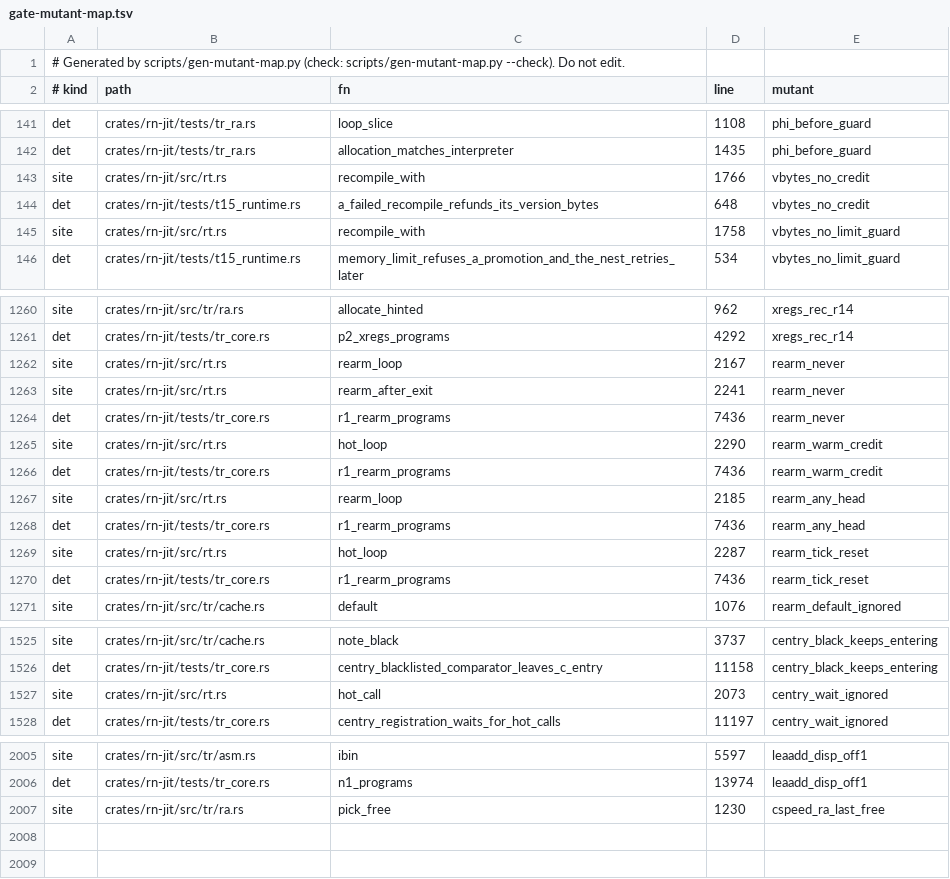
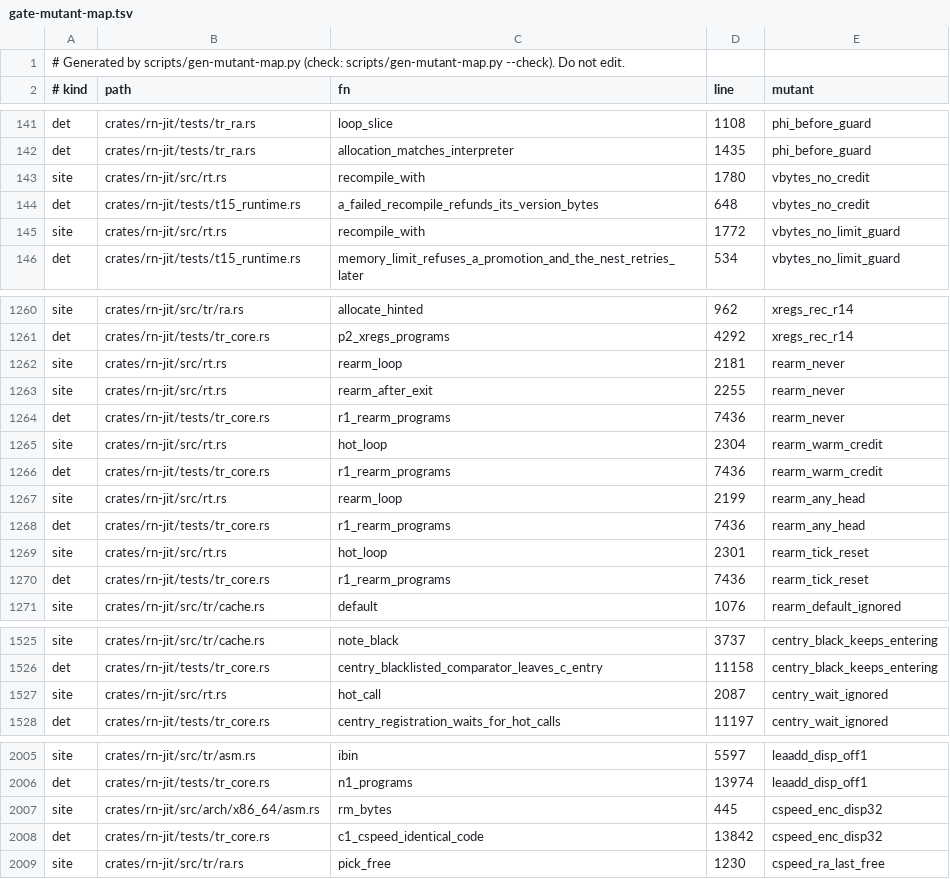
Before and after one commit to kpatvt/rustynail, a TSV file: scripts/gate-mutant-map.tsv, drawn as a sheet; only a part is shown, gaps mark what is left out.

```diff
--- a/scripts/gate-mutant-map.tsv
+++ b/scripts/gate-mutant-map.tsv
@@ -142,5 +142,5 @@ det	crates/rn-jit/tests/tr_ra.rs	loop_slice	1108	phi_before_guard
 det	crates/rn-jit/tests/tr_ra.rs	allocation_matches_interpreter	1435	phi_before_guard
-site	crates/rn-jit/src/rt.rs	recompile_with	1766	vbytes_no_credit
+site	crates/rn-jit/src/rt.rs	recompile_with	1780	vbytes_no_credit
 det	crates/rn-jit/tests/t15_runtime.rs	a_failed_recompile_refunds_its_version_bytes	648	vbytes_no_credit
-site	crates/rn-jit/src/rt.rs	recompile_with	1758	vbytes_no_limit_guard
+site	crates/rn-jit/src/rt.rs	recompile_with	1772	vbytes_no_limit_guard
 det	crates/rn-jit/tests/t15_runtime.rs	memory_limit_refuses_a_promotion_and_the_nest_retries_later	534	vbytes_no_limit_guard
@@ -1261,10 +1261,10 @@ site	crates/rn-jit/src/tr/ra.rs	allocate_hinted	962	xregs_rec_r14
 det	crates/rn-jit/tests/tr_core.rs	p2_xregs_programs	4292	xregs_rec_r14
-site	crates/rn-jit/src/rt.rs	rearm_loop	2167	rearm_never
-site	crates/rn-jit/src/rt.rs	rearm_after_exit	2241	rearm_never
+site	crates/rn-jit/src/rt.rs	rearm_loop	2181	rearm_never
+site	crates/rn-jit/src/rt.rs	rearm_after_exit	2255	rearm_never
 det	crates/rn-jit/tests/tr_core.rs	r1_rearm_programs	7436	rearm_never
-site	crates/rn-jit/src/rt.rs	hot_loop	2290	rearm_warm_credit
+site	crates/rn-jit/src/rt.rs	hot_loop	2304	rearm_warm_credit
 det	crates/rn-jit/tests/tr_core.rs	r1_rearm_programs	7436	rearm_warm_credit
-site	crates/rn-jit/src/rt.rs	rearm_loop	2185	rearm_any_head
+site	crates/rn-jit/src/rt.rs	rearm_loop	2199	rearm_any_head
 det	crates/rn-jit/tests/tr_core.rs	r1_rearm_programs	7436	rearm_any_head
-site	crates/rn-jit/src/rt.rs	hot_loop	2287	rearm_tick_reset
+site	crates/rn-jit/src/rt.rs	hot_loop	2301	rearm_tick_reset
 det	crates/rn-jit/tests/tr_core.rs	r1_rearm_programs	7436	rearm_tick_reset
@@ -1526,3 +1526,3 @@ site	crates/rn-jit/src/tr/cache.rs	note_black	3737	centry_black_keeps_entering
 det	crates/rn-jit/tests/tr_core.rs	centry_blacklisted_comparator_leaves_c_entry	11158	centry_black_keeps_entering
-site	crates/rn-jit/src/rt.rs	hot_call	2073	centry_wait_ignored
+site	crates/rn-jit/src/rt.rs	hot_call	2087	centry_wait_ignored
 det	crates/rn-jit/tests/tr_core.rs	centry_registration_waits_for_hot_calls	11197	centry_wait_ignored
@@ -2006,2 +2006,4 @@ site	crates/rn-jit/src/tr/asm.rs	ibin	5597	leaadd_disp_off1
 det	crates/rn-jit/tests/tr_core.rs	n1_programs	13974	leaadd_disp_off1
+site	crates/rn-jit/src/arch/x86_64/asm.rs	rm_bytes	445	cspeed_enc_disp32
+det	crates/rn-jit/tests/tr_core.rs	c1_cspeed_identical_code	13842	cspeed_enc_disp32
 site	crates/rn-jit/src/tr/ra.rs	pick_free	1230	cspeed_ra_last_free
```
Also changed, not shown: 6 other files.
